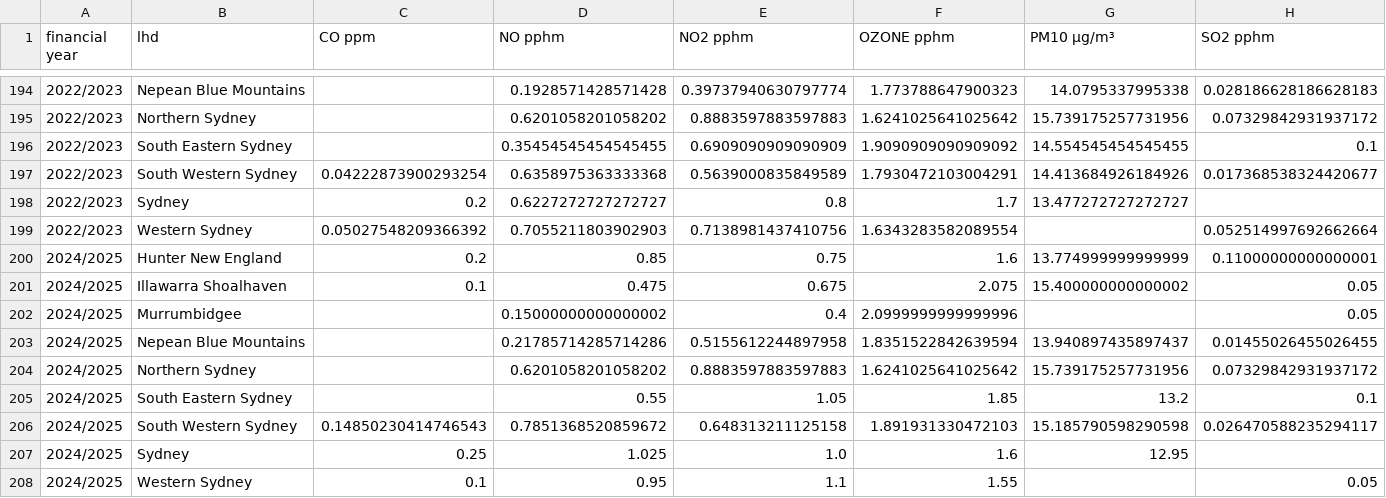
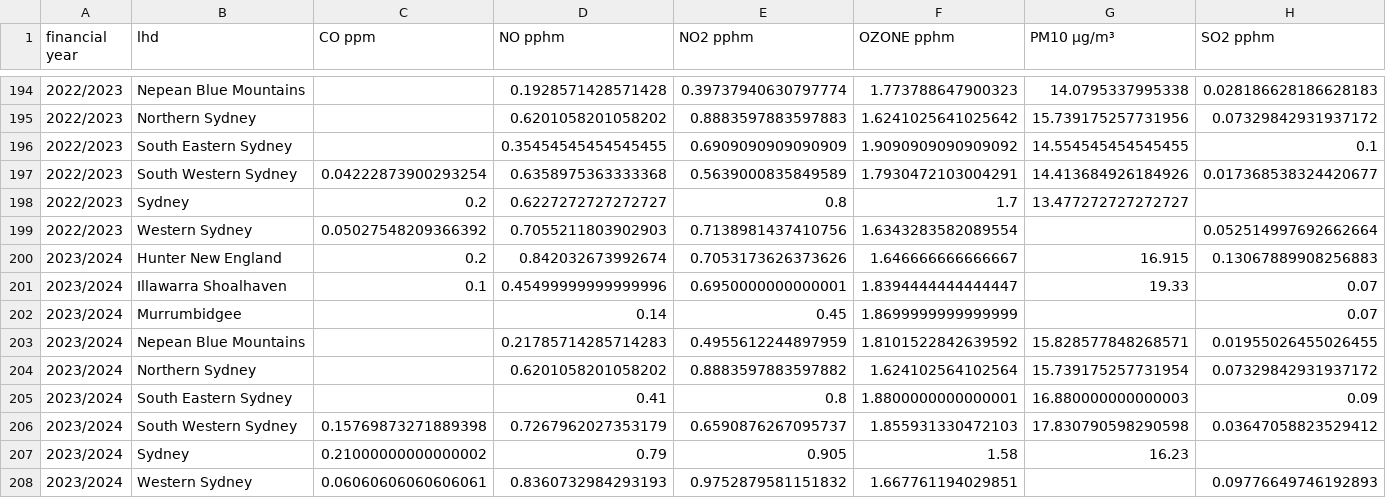
Before and after one commit to SethKalantzis-103992935/COS30049-Computing-Technology-Innovation-Project, a CSV file: 1-datasets/2-nsw-air-quality/data-processed-financial-year.csv, drawn as a sheet; only a part is shown, gaps mark what is left out.

Commit message:
Fix date range for financial year
Drop 2024/2025 data instead of 2023/2024.

```diff
--- a/1-datasets/2-nsw-air-quality/data-processed-financial-year.csv
+++ b/1-datasets/2-nsw-air-quality/data-processed-financial-year.csv
@@ -199,10 +199,10 @@ financial year,lhd,CO ppm,NO pphm,NO2 pphm,OZONE pphm,PM10 µg/m³,SO2 pphm
 2022/2023,Western Sydney,0.05027548209366392,0.7055211803902903,0.7138981437410756,1.6343283582089554,,0.052514997692662664
-2024/2025,Hunter New England,0.2,0.85,0.75,1.6,13.774999999999999,0.11000000000000001
-2024/2025,Illawarra Shoalhaven,0.1,0.475,0.675,2.075,15.400000000000002,0.05
-2024/2025,Murrumbidgee,,0.15000000000000002,0.4,2.0999999999999996,,0.05
-2024/2025,Nepean Blue Mountains,,0.21785714285714286,0.5155612244897958,1.8351522842639594,13.940897435897437,0.01455026455026455
-2024/2025,Northern Sydney,,0.6201058201058202,0.8883597883597883,1.6241025641025642,15.739175257731956,0.07329842931937172
-2024/2025,South Eastern Sydney,,0.55,1.05,1.85,13.2,0.1
-2024/2025,South Western Sydney,0.14850230414746543,0.7851368520859672,0.648313211125158,1.891931330472103,15.185790598290598,0.026470588235294117
-2024/2025,Sydney,0.25,1.025,1.0,1.6,12.95,
-2024/2025,Western Sydney,0.1,0.95,1.1,1.55,,0.05
+2023/2024,Hunter New England,0.2,0.842032673992674,0.7053173626373626,1.646666666666667,16.915,0.13067889908256883
+2023/2024,Illawarra Shoalhaven,0.1,0.45499999999999996,0.6950000000000001,1.8394444444444447,19.33,0.07
+2023/2024,Murrumbidgee,,0.14,0.45,1.8699999999999999,,0.07
+2023/2024,Nepean Blue Mountains,,0.21785714285714283,0.4955612244897959,1.8101522842639592,15.828577848268571,0.01955026455026455
+2023/2024,Northern Sydney,,0.6201058201058202,0.8883597883597882,1.624102564102564,15.739175257731954,0.07329842931937172
+2023/2024,South Eastern Sydney,,0.41,0.8,1.8800000000000001,16.880000000000003,0.09
+2023/2024,South Western Sydney,0.15769873271889398,0.7267962027353179,0.6590876267095737,1.855931330472103,17.830790598290598,0.03647058823529412
+2023/2024,Sydney,0.21000000000000002,0.79,0.905,1.58,16.23,
+2023/2024,Western Sydney,0.06060606060606061,0.8360732984293193,0.9752879581151832,1.667761194029851,,0.09776649746192893
```
Also changed, not shown: 1 other file.
